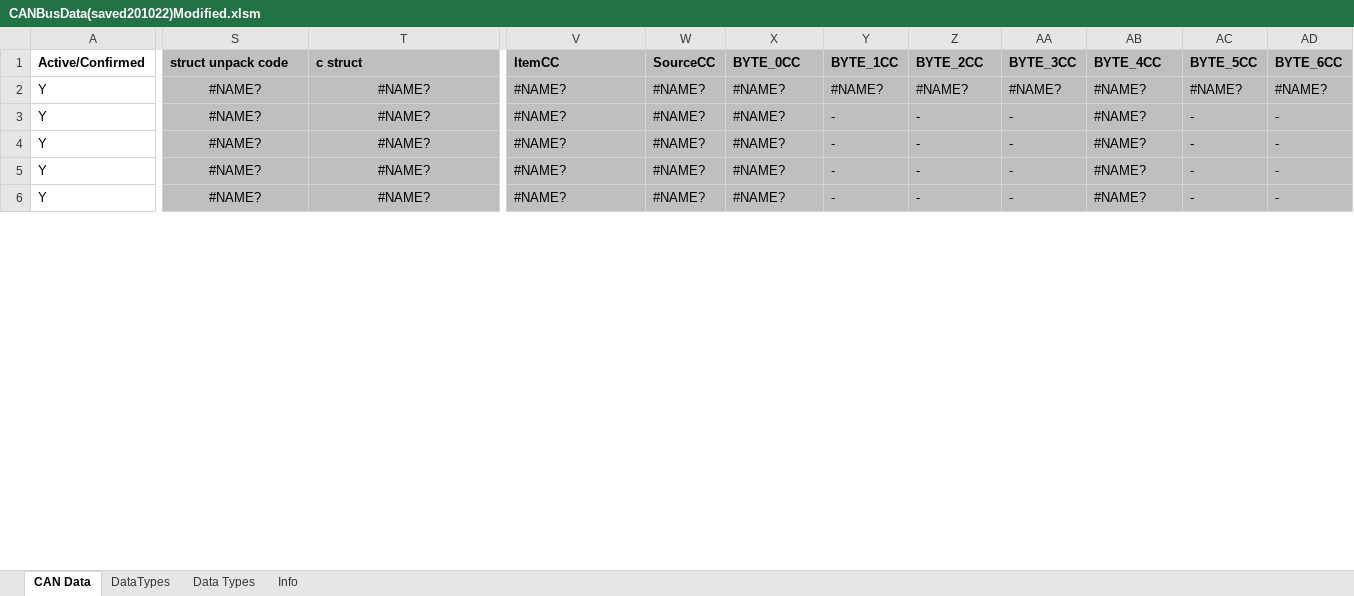
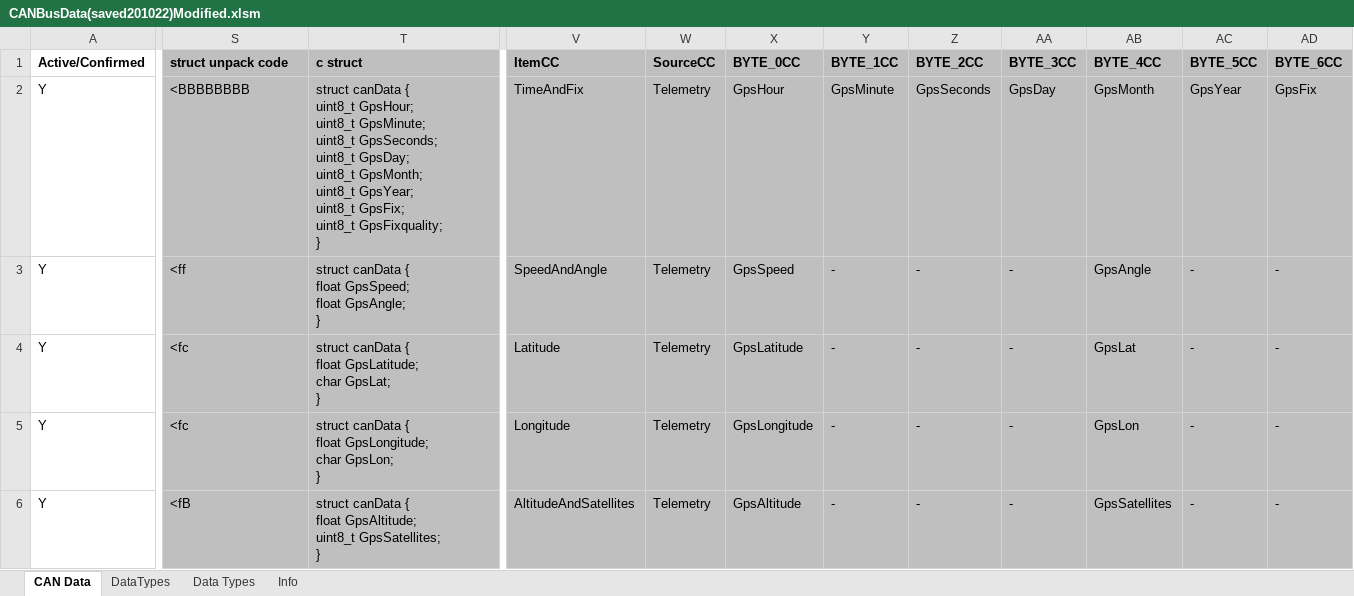
Before and after one commit to DUEM/CANTranslator, an Excel workbook: config/CANBusData(saved201022)Modified.xlsm, sheet CAN Data, drawn as a sheet; only a part is shown, gaps mark what is left out; values as stored, in another font and other column widths than the file's, no borders; conditional formats not drawn; ↵ is a line break in a cell; the diff covers the shown part only; the diff names each change by its address in the sheet, - before the commit and + after, or states it on an @@ line.

Commit message:
Update Orion CAN messages
- legacy address for 0x6B0 and 0x6B0 with MSB first (with manual override for struct unpack code)
- new config with 0x700-702 with LSB

```diff
--- a/config/CANBusData(saved201022)Modified.xlsm (sheet CAN Data)
+++ b/config/CANBusData(saved201022)Modified.xlsm (sheet CAN Data)
-S2 (struct unpack code): #NAME?
+S2 (struct unpack code): <BBBBBBBB
-S2:T6 alignment: center
+S2:T6 alignment: left
-T2 (c struct): #NAME?
+T2 (c struct): struct canData { ↵ uint8_t GpsHour; ↵ uint8_t GpsMinute; ↵ uint8_t GpsSeconds; ↵ uint8_t GpsDay; ↵ uint8_t GpsMonth; ↵ uint8_t GpsYear; ↵ uint8_t GpsFix; ↵ uint8_t GpsFixquality; ↵ }
-V2 (ItemCC): #NAME?
+V2 (ItemCC): TimeAndFix
-W2:W6 (SourceCC): #NAME?
+W2:W6 (SourceCC): Telemetry
-X2 (BYTE_0CC): #NAME?
+X2 (BYTE_0CC): GpsHour
-Y2 (BYTE_1CC): #NAME?
+Y2 (BYTE_1CC): GpsMinute
-Z2 (BYTE_2CC): #NAME?
+Z2 (BYTE_2CC): GpsSeconds
-AA2 (BYTE_3CC): #NAME?
+AA2 (BYTE_3CC): GpsDay
-AB2 (BYTE_4CC): #NAME?
+AB2 (BYTE_4CC): GpsMonth
-AC2 (BYTE_5CC): #NAME?
+AC2 (BYTE_5CC): GpsYear
-AD2 (BYTE_6CC): #NAME?
+AD2 (BYTE_6CC): GpsFix
-S3 (struct unpack code): #NAME?
+S3 (struct unpack code): <ff
-T3 (c struct): #NAME?
+T3 (c struct): struct canData { ↵ float GpsSpeed; ↵ float GpsAngle; ↵ }
-V3 (ItemCC): #NAME?
+V3 (ItemCC): SpeedAndAngle
-X3 (BYTE_0CC): #NAME?
+X3 (BYTE_0CC): GpsSpeed
-AB3 (BYTE_4CC): #NAME?
+AB3 (BYTE_4CC): GpsAngle
-S4:S5 (struct unpack code): #NAME?
+S4:S5 (struct unpack code): <fc
-T4 (c struct): #NAME?
+T4 (c struct): struct canData { ↵ float GpsLatitude; ↵ char GpsLat; ↵ }
-V4 (ItemCC): #NAME?
+V4 (ItemCC): Latitude
-X4 (BYTE_0CC): #NAME?
+X4 (BYTE_0CC): GpsLatitude
-AB4 (BYTE_4CC): #NAME?
+AB4 (BYTE_4CC): GpsLat
-T5 (c struct): #NAME?
+T5 (c struct): struct canData { ↵ float GpsLongitude; ↵ char GpsLon; ↵ }
-V5 (ItemCC): #NAME?
+V5 (ItemCC): Longitude
-X5 (BYTE_0CC): #NAME?
+X5 (BYTE_0CC): GpsLongitude
-AB5 (BYTE_4CC): #NAME?
+AB5 (BYTE_4CC): GpsLon
-S6 (struct unpack code): #NAME?
+S6 (struct unpack code): <fB
-T6 (c struct): #NAME?
+T6 (c struct): struct canData { ↵ float GpsAltitude; ↵ uint8_t GpsSatellites; ↵ }
-V6 (ItemCC): #NAME?
+V6 (ItemCC): AltitudeAndSatellites
-X6 (BYTE_0CC): #NAME?
+X6 (BYTE_0CC): GpsAltitude
-AB6 (BYTE_4CC): #NAME?
+AB6 (BYTE_4CC): GpsSatellites
```
Also changed, not shown: 4 added rows, 202 edited cells and cell formats elsewhere in this sheet, formulas that keep their value.
